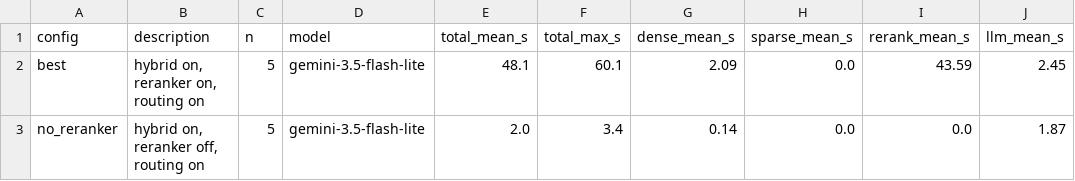
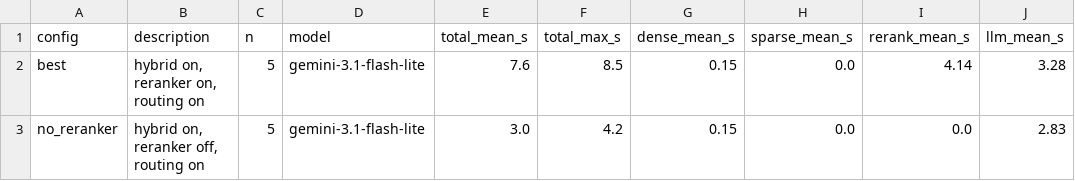
Before and after one commit to ilyesbj3/rag-3gpp, a CSV file: eval/results/latency.csv, drawn as a sheet.

Commit message:
feat(eval): generation re-run with the new defaults, cross-judge results, real latency and report updates
best/baseline/no_hybrid re-generated with router v2 and bge-reranker-base (no_reranker/no_routing pending the Gemini daily quota; previous complete run shown separately). Cross-judge 2x2 on the common judged questions, real CPU latency 7.6 s per answer (was 48 s), Rel-17 bonus regenerated with the same defaults. Generation eval records requests too large for a provider as skipped instead of stopping; latency measurement warms up first.

```diff
--- a/eval/results/latency.csv
+++ b/eval/results/latency.csv
@@ -1,3 +1,3 @@
 config,description,n,model,total_mean_s,total_max_s,dense_mean_s,sparse_mean_s,rerank_mean_s,llm_mean_s
-best,"hybrid on, reranker on, routing on",5,gemini-3.5-flash-lite,48.1,60.1,2.09,0.0,43.59,2.45
-no_reranker,"hybrid on, reranker off, routing on",5,gemini-3.5-flash-lite,2.0,3.4,0.14,0.0,0.0,1.87
+best,"hybrid on, reranker on, routing on",5,gemini-3.1-flash-lite,7.6,8.5,0.15,0.0,4.14,3.28
+no_reranker,"hybrid on, reranker off, routing on",5,gemini-3.1-flash-lite,3.0,4.2,0.15,0.0,0.0,2.83
```
Also changed, not shown: eval/results/cross_judge.csv, eval/results/generation_gemini.csv, 15 other files.
